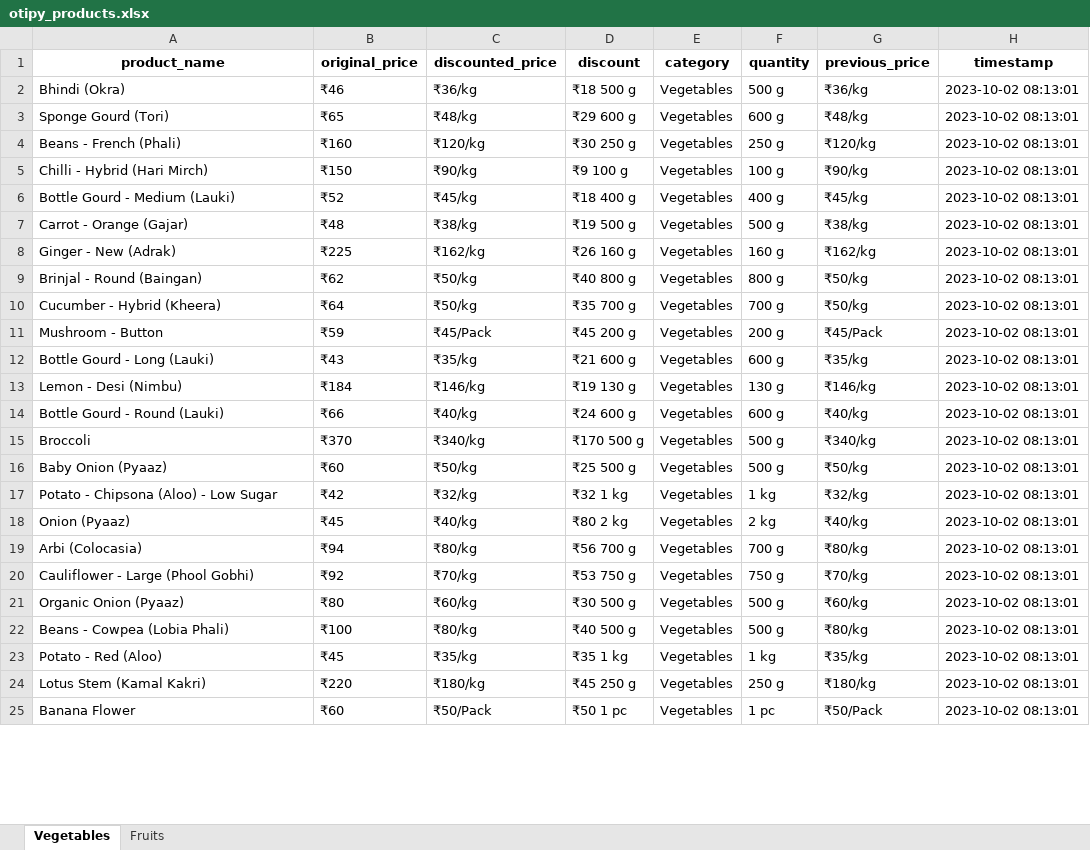
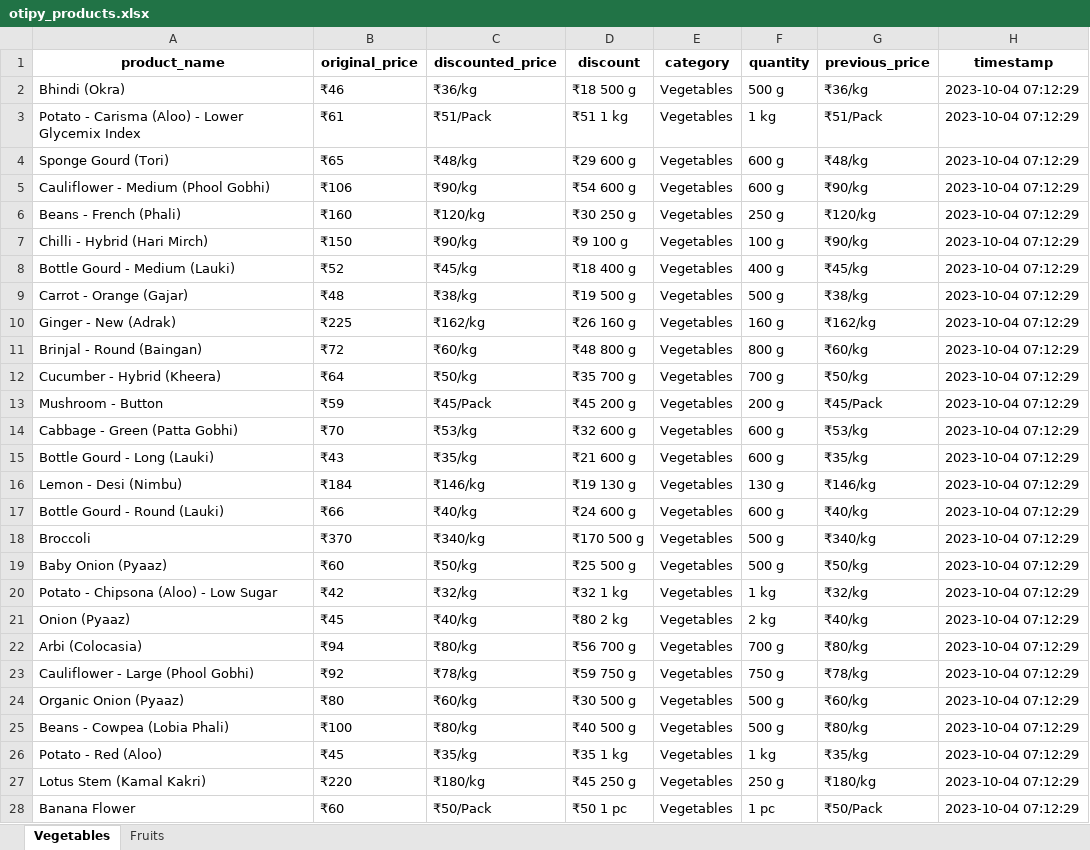
Before and after one commit to NidhiiK/Vegease, an Excel workbook: Otipy/otipy_products.xlsx, sheet Vegetables, drawn as a sheet; only a part is shown; values as stored, in another font and other column widths than the file's, no borders; addresses are those after the commit; the diff covers the shown part only; the diff names each change by its address in the sheet, - before the commit and + after, or states it on an @@ line.

```diff
--- a/Otipy/otipy_products.xlsx (sheet Vegetables)
+++ b/Otipy/otipy_products.xlsx (sheet Vegetables)
-H2 (timestamp): 2023-10-02 08:13:01
+H2 (timestamp): 2023-10-04 07:12:29
+row 3: Potato - Carisma (Aloo) - Lower Glycemix Index | ₹61 | ₹51/Pack | ₹51 1 kg | Vegetables | 1 kg | ₹51/Pack | 2023-10-04 07:12:29
-H4 (timestamp): 2023-10-02 08:13:01
+H4 (timestamp): 2023-10-04 07:12:29
+row 5: Cauliflower - Medium (Phool Gobhi) | ₹106 | ₹90/kg | ₹54 600 g | Vegetables | 600 g | ₹90/kg | 2023-10-04 07:12:29
-H6:H13 (timestamp): 2023-10-02 08:13:01
+H6:H13 (timestamp): 2023-10-04 07:12:29
-B11 (original_price): ₹62
+B11 (original_price): ₹72
-C11 (discounted_price): ₹50/kg
+C11 (discounted_price): ₹60/kg
-D11 (discount): ₹40 800 g
+D11 (discount): ₹48 800 g
-G11 (previous_price): ₹50/kg
+G11 (previous_price): ₹60/kg
+row 14: Cabbage - Green (Patta Gobhi) | ₹70 | ₹53/kg | ₹32 600 g | Vegetables | 600 g | ₹53/kg | 2023-10-04 07:12:29
-H15:H28 (timestamp): 2023-10-02 08:13:01
+H15:H28 (timestamp): 2023-10-04 07:12:29
-C23 (discounted_price): ₹70/kg
+C23 (discounted_price): ₹78/kg
-D23 (discount): ₹53 750 g
+D23 (discount): ₹59 750 g
-G23 (previous_price): ₹70/kg
+G23 (previous_price): ₹78/kg
```
Also changed, not shown: 5 added rows, 8 removed rows and 148 edited cells elsewhere in this sheet, sheet Fruits, BigBasket/BigBasket_products.xlsx, 20 other files.
